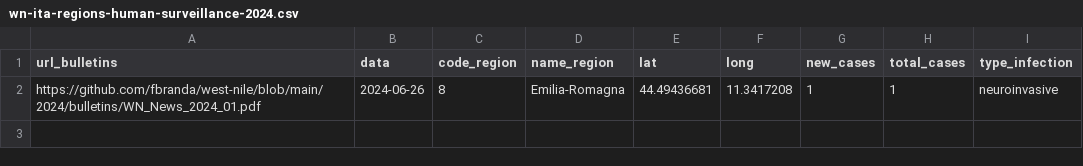
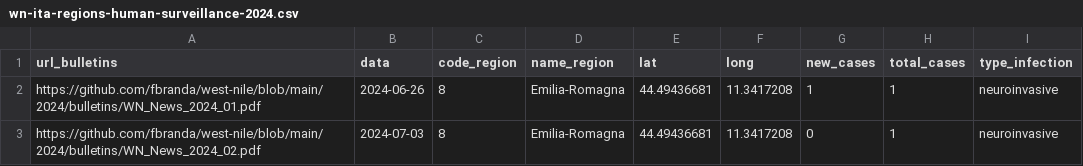
Before and after one commit to fbranda/west-nile, a CSV file: 2024/human-surveillance/wn-ita-regions-human-surveillance-2024.csv, drawn as a sheet; the diff names each change by its address in the sheet, - before the commit and + after, or states it on an @@ line.

```diff
--- a/2024/human-surveillance/wn-ita-regions-human-surveillance-2024.csv
+++ b/2024/human-surveillance/wn-ita-regions-human-surveillance-2024.csv
+row 3: https://github.com/fbranda/west-nile/blob/main/2024/bulletins/WN_News_2024_02.pdf | 2024-07-03 | 8 | Emilia-Romagna | 44.49436681 | 11.3417208 | 0 | 1 | neuroinvasive
```
Also changed, not shown: 2024/human-surveillance/wn-ita-provinces-human-surveillance-2024.csv, 2024/mosquito-surveillance/wn-ita-mosquito-surveillance-2024.csv, 1 other file.
